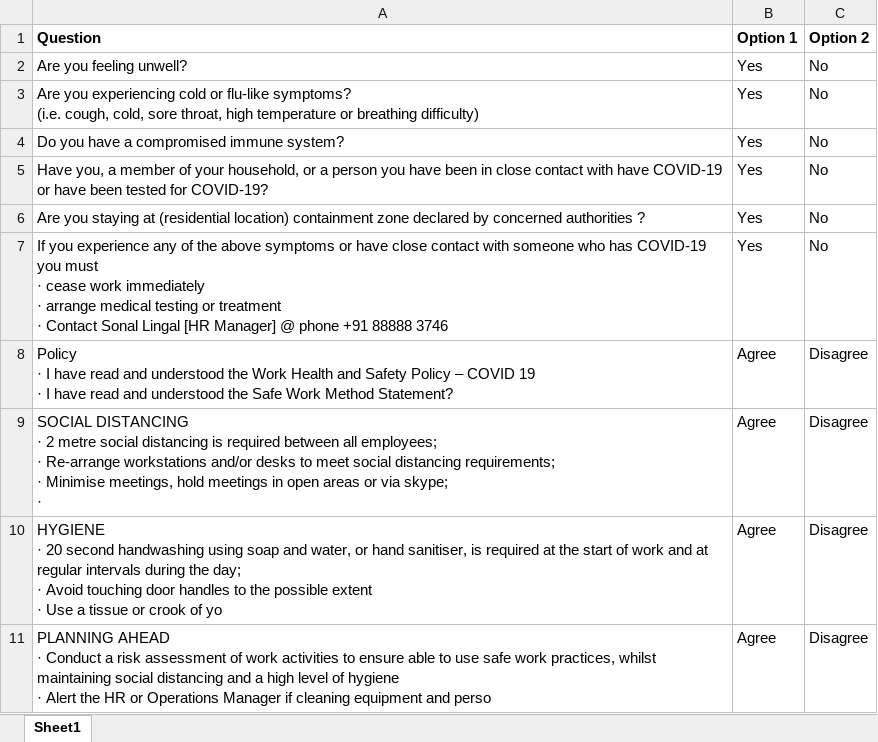
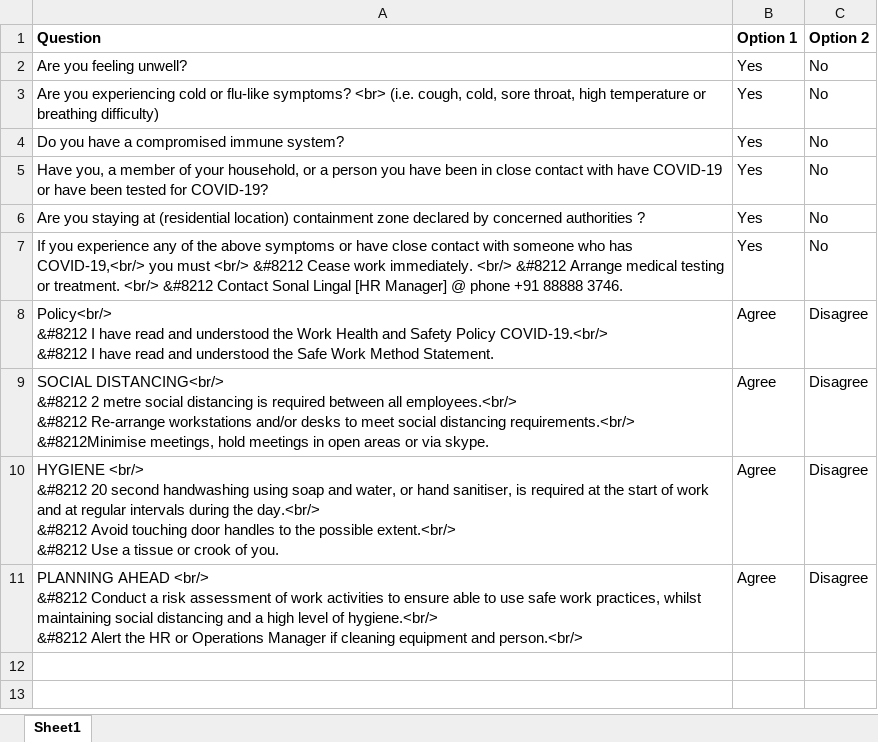
Before and after one commit to anujvjoshi/Covid_CheckList_App, an Excel workbook: Questions_list.xlsx, sheet Sheet1, drawn as a sheet; values as stored, in another font and other column widths than the file's, no borders; ↵ is a line break in a cell; the diff names each change by its address in the sheet, - before the commit and + after, or states it on an @@ line.

```diff
--- a/Questions_list.xlsx (sheet Sheet1)
+++ b/Questions_list.xlsx (sheet Sheet1)
-A3 (Question): …flu-like symptoms? ↵ (i.e. cough,…
+A3 (Question): …flu-like symptoms? <br> (i.e. cough,…
-A7 (Question): …who has COVID-19 you must ↵ · cease work immediately ↵ · arrange medical testing or treatment ↵ · Contact Sonal Lingal [HR Manager] @ phone +91 88888 3746
+A7 (Question): …who has COVID-19,<br/> you must <br/> &#8212 Cease work immediately. <br/> &#8212 Arrange medical testing or treatment. <br/> &#8212 Contact Sonal Lingal [HR Manager] @ phone +91 88888 3746.
-A8 (Question): Policy ↵ · I have read and understood the Work Health and Safety Policy – COVID 19 ↵ · I have read and understood the Safe Work Method Statement?
+A8 (Question): Policy<br/> ↵ &#8212 I have read and understood the Work Health and Safety Policy COVID-19.<br/> ↵ &#8212 I have read and understood the Safe Work Method Statement.
-A9 (Question): SOCIAL DISTANCING ↵ · 2 metre social distancing is required between all employees; ↵ · Re-arrange workstations and/or desks to meet social distancing requirements; ↵ · Minimise meetings, hold meetings in open areas or via skype; ↵ ·
+A9 (Question): SOCIAL DISTANCING<br/> ↵ &#8212 2 metre social distancing is required between all employees.<br/> ↵ &#8212 Re-arrange workstations and/or desks to meet social distancing requirements.<br/> ↵ &#8212Minimise meetings, hold meetings in open areas or via skype.
-A10 (Question): HYGIENE ↵ · 20 second handwashing using soap and water, or hand sanitiser, is required at the start of work and at regular intervals during the day; ↵ · Avoid touching door handles to the possible extent ↵ · Use a tissue or crook of yo
+A10 (Question): HYGIENE <br/> ↵ &#8212 20 second handwashing using soap and water, or hand sanitiser, is required at the start of work and at regular intervals during the day.<br/> ↵ &#8212 Avoid touching door handles to the possible extent.<br/> ↵ &#8212 Use a tissue or crook of you.
-A11 (Question): PLANNING AHEAD ↵ · Conduct a risk assessment of work activities to ensure able to use safe work practices, whilst maintaining social distancing and a high level of hygiene ↵ · Alert the HR or Operations Manager if cleaning equipment and perso
+A11 (Question): PLANNING AHEAD <br/> ↵ &#8212 Conduct a risk assessment of work activities to ensure able to use safe work practices, whilst maintaining social distancing and a high level of hygiene.<br/> ↵ &#8212 Alert the HR or Operations Manager if cleaning equipment and person.<br/>
```
Also changed, not shown: 12 other files.
